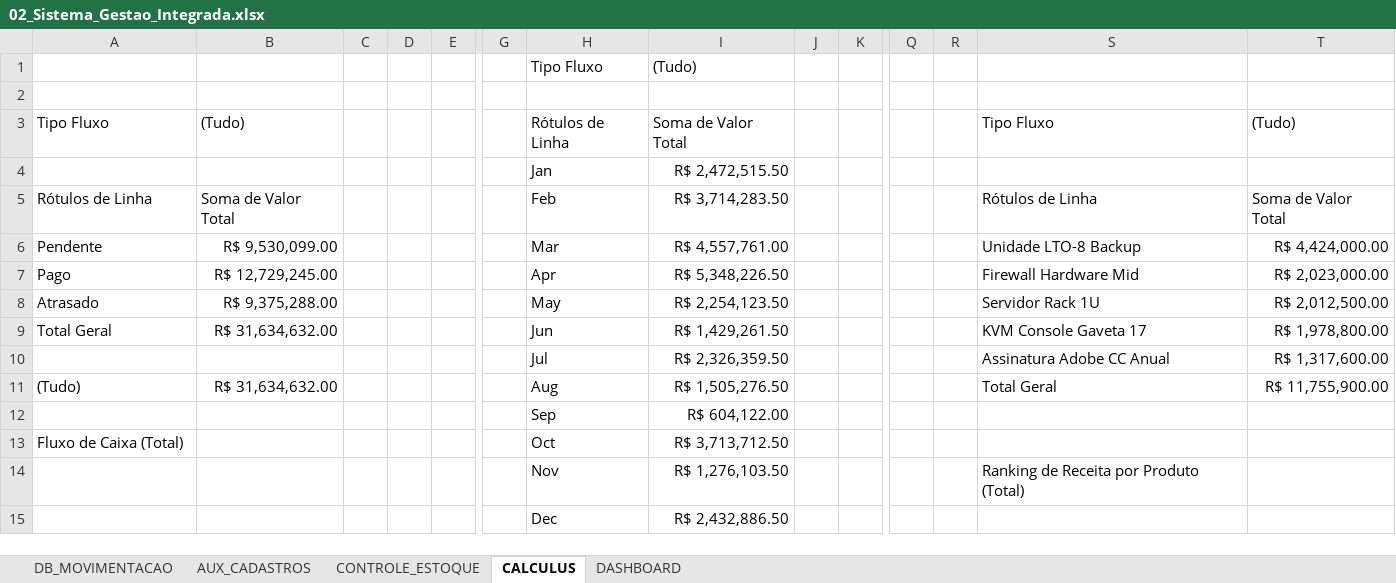
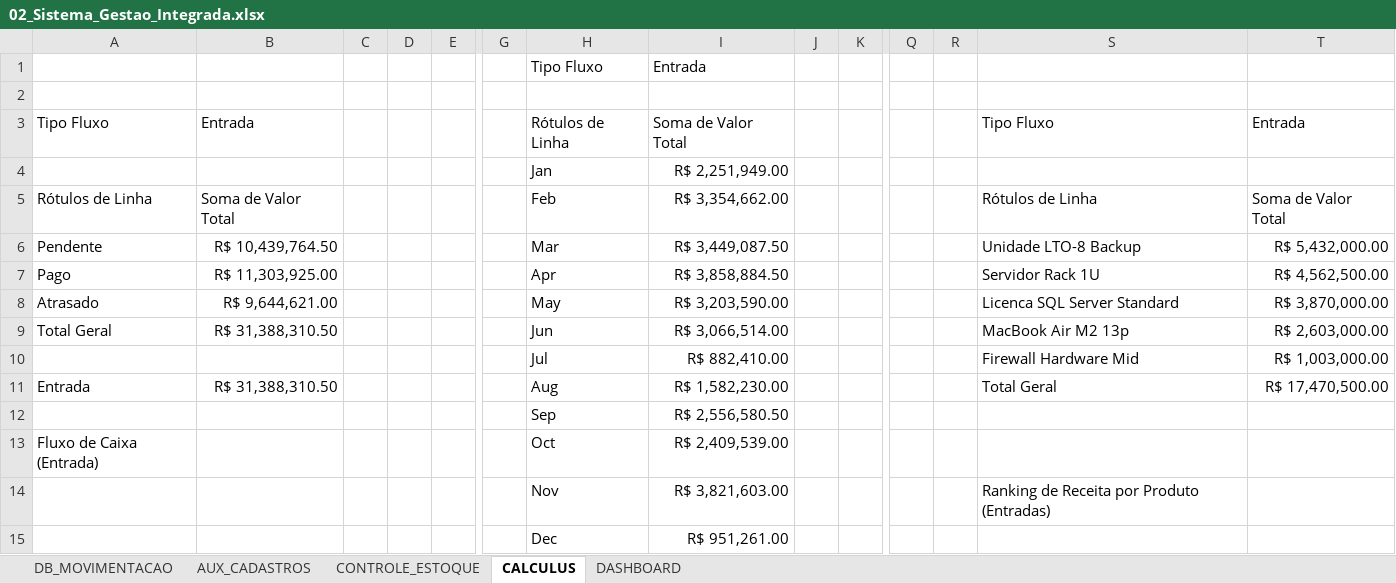
Before and after one commit to engfabiodesalvi/Integrated-ERP-BI-System, an Excel workbook: 02_Sistema_Gestao_Integrada.xlsx, sheet CALCULUS, drawn as a sheet; only a part is shown, gaps mark what is left out; values as stored, in another font and other column widths than the file's, no borders; charts and pictures and table styles not drawn; removed rows and columns are numbered as before the commit, all else as after; rows hold the shown columns only; the diff covers the shown part only; the diff names each change by its address in the sheet, - before the commit and + after, or states it on an @@ line.

```diff
--- a/02_Sistema_Gestao_Integrada.xlsx (sheet CALCULUS)
+++ b/02_Sistema_Gestao_Integrada.xlsx (sheet CALCULUS)
-I1: (Tudo)
+I1: Entrada
-B3: (Tudo)
+B3: Entrada
-T3: (Tudo)
+T3: Entrada
-I4: R$ 2,472,515.50
+I4: R$ 2,251,949.00
-I5: R$ 3,714,283.50
+I5: R$ 3,354,662.00
-B6: R$ 9,530,099.00
+B6: R$ 10,439,764.50
-I6: R$ 4,557,761.00
+I6: R$ 3,449,087.50
-T6: R$ 4,424,000.00
+T6: R$ 5,432,000.00
-B7: R$ 12,729,245.00
+B7: R$ 11,303,925.00
-I7: R$ 5,348,226.50
+I7: R$ 3,858,884.50
-S7: Firewall Hardware Mid
+S7: Servidor Rack 1U
-T7: R$ 2,023,000.00
+T7: R$ 4,562,500.00
-B8: R$ 9,375,288.00
+B8: R$ 9,644,621.00
-I8: R$ 2,254,123.50
+I8: R$ 3,203,590.00
-S8: Servidor Rack 1U
+S8: Licenca SQL Server Standard
-T8: R$ 2,012,500.00
+T8: R$ 3,870,000.00
-B9: R$ 31,634,632.00
+B9: R$ 31,388,310.50
-I9: R$ 1,429,261.50
+I9: R$ 3,066,514.00
-S9: KVM Console Gaveta 17
+S9: MacBook Air M2 13p
-T9: R$ 1,978,800.00
+T9: R$ 2,603,000.00
-row 10:  |  |  |  |  |  | Jul | R$ 2,326,359.50 |  |  |  |  | Assinatura Adobe CC Anual | R$ 1,317,600.00
+row 10:  |  |  |  |  |  | Jul | R$ 882,410.00 |  |  |  |  | Firewall Hardware Mid | R$ 1,003,000.00
-A11: (Tudo)
+A11: Entrada
-B11: R$ 31,634,632.00
+B11: R$ 31,388,310.50
-I11: R$ 1,505,276.50
+I11: R$ 1,582,230.00
-T11: R$ 11,755,900.00
+T11: R$ 17,470,500.00
-I12: R$ 604,122.00
+I12: R$ 2,556,580.50
-A13: Fluxo de Caixa (Total)
+A13: Fluxo de Caixa (Entrada)
-I13: R$ 3,713,712.50
+I13: R$ 2,409,539.00
-I14: R$ 1,276,103.50
+I14: R$ 3,821,603.00
-S14: Ranking de Receita por Produto (Total)
+S14: Ranking de Receita por Produto (Entradas)
-I15: R$ 2,432,886.50
+I15: R$ 951,261.00
```
Also changed, not shown: 1 added row, 1 removed row and 13 edited cells elsewhere in this sheet, sheet DB_MOVIMENTACAO, sheet CONTROLE_ESTOQUE, sheet DASHBOARD, formulas that keep their value, charts or pictures.
